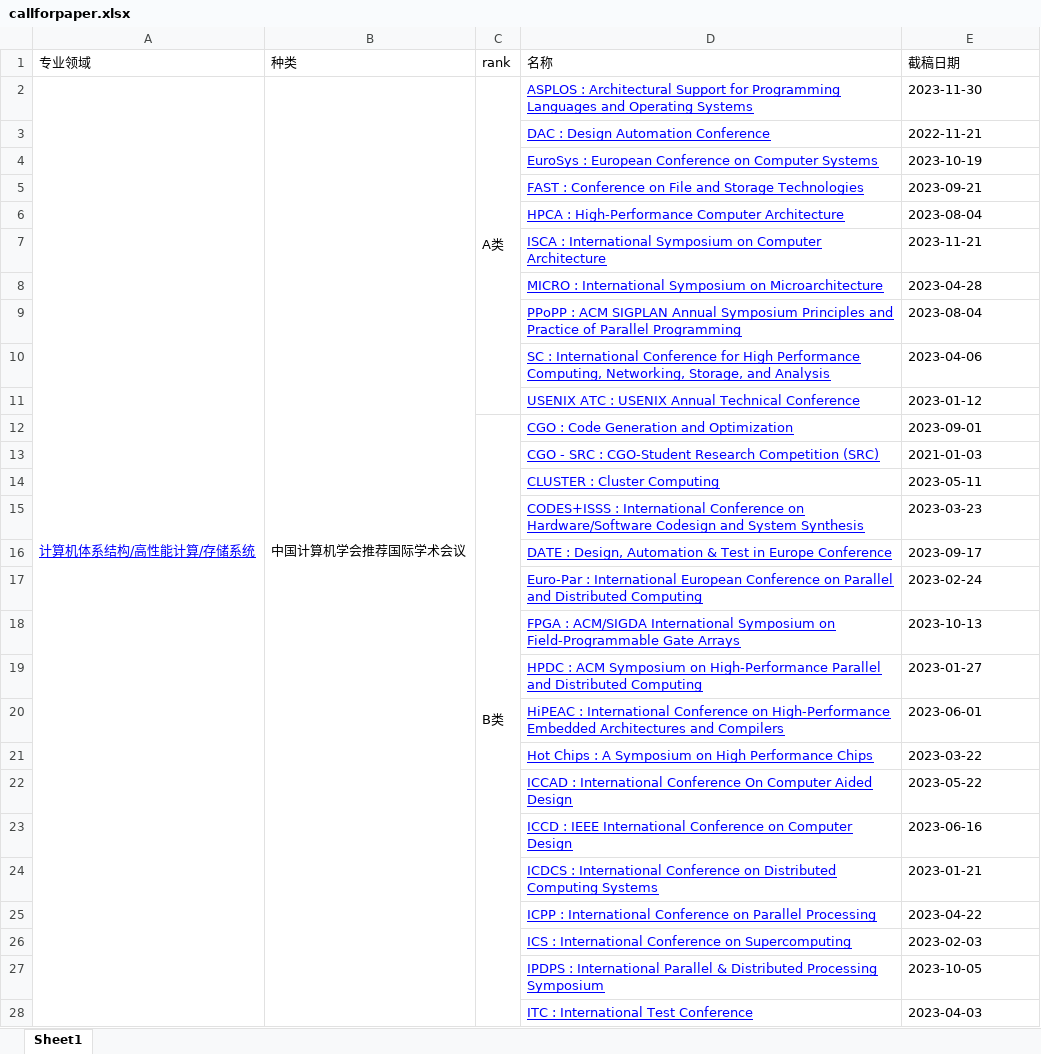
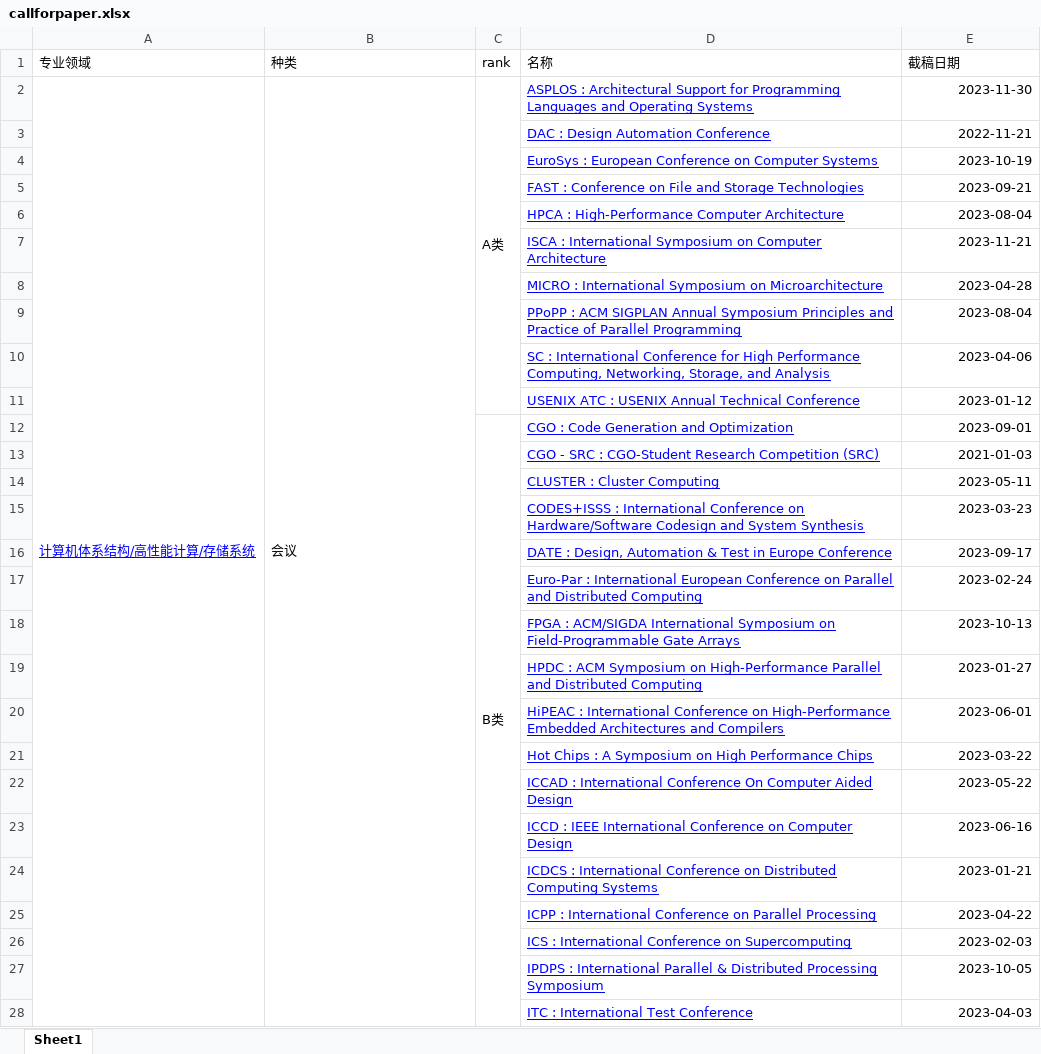
Before and after one commit to spking11/playground, an Excel workbook: script/crawler/callforpaper.xlsx, sheet Sheet1, drawn as a sheet; only a part is shown; values as stored, in another font and other column widths than the file's, no borders; the diff covers the shown part only; the diff names each change by its address in the sheet, - before the commit and + after, or states it on an @@ line.

```diff
--- a/script/crawler/callforpaper.xlsx (sheet Sheet1)
+++ b/script/crawler/callforpaper.xlsx (sheet Sheet1)
-B2 (种类): 中国计算机学会推荐国际学术会议
+B2 (种类): 会议
-E2:E28 alignment: left
+E2:E28 alignment: right
```
Also changed, not shown: 18 edited cells and cell formats elsewhere in this sheet, 2 other files.
